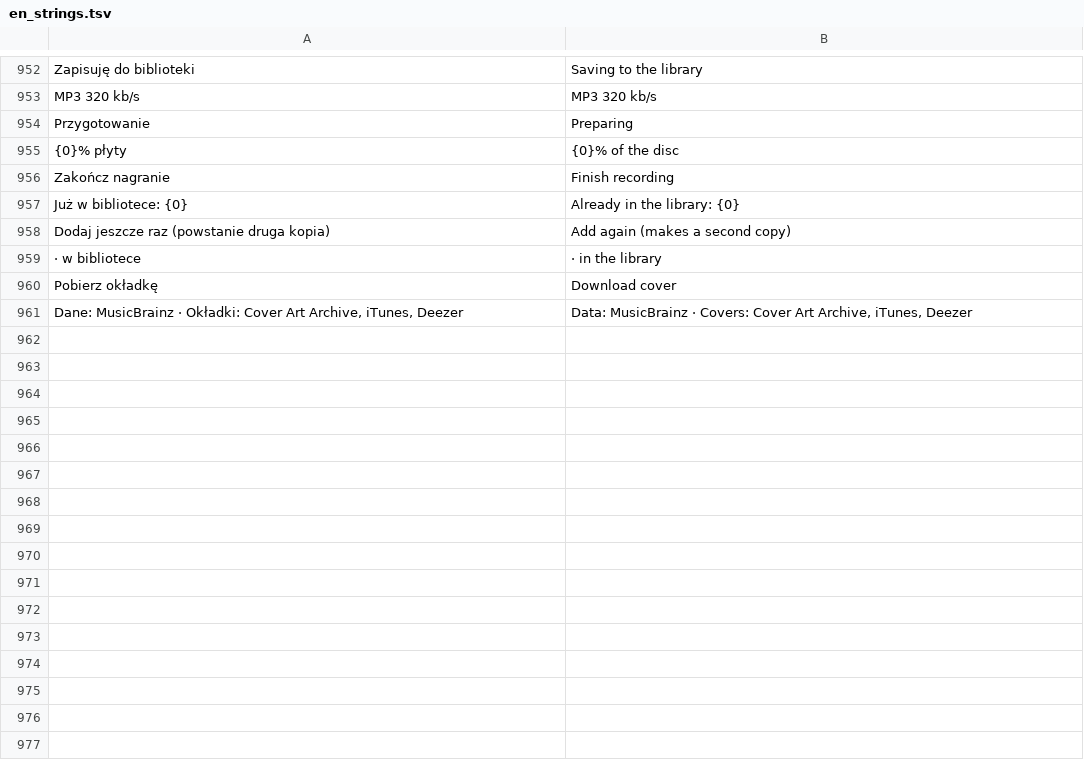
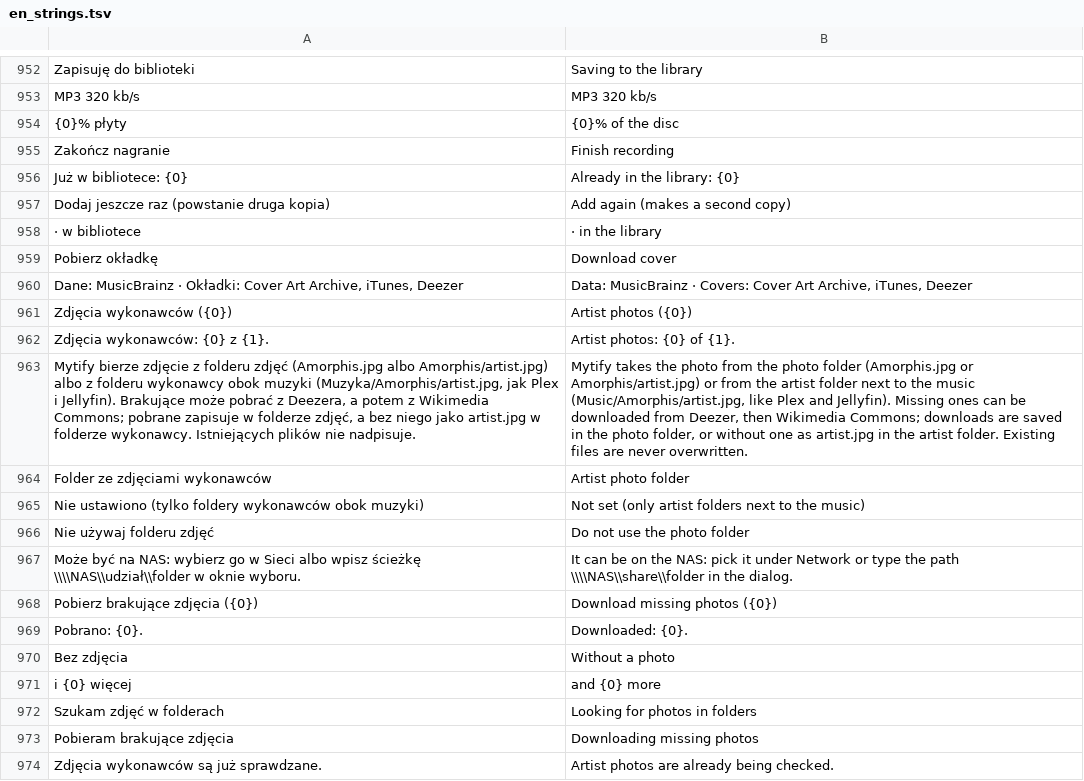
Before and after one commit to m6a6t6i-hue/Mytify, a TSV file: tools/en_strings.tsv, drawn as a sheet; only a part is shown, gaps mark what is left out; removed rows and columns are numbered as before the commit, all else as after; the diff names each change by its address in the sheet, - before the commit and + after, or states it on an @@ line.

```diff
--- a/tools/en_strings.tsv
+++ b/tools/en_strings.tsv
-row 954: Przygotowanie | Preparing
+row 961: Zdjęcia wykonawców ({0}) | Artist photos ({0})
+row 962: Zdjęcia wykonawców: {0} z {1}. | Artist photos: {0} of {1}.
+row 963: Mytify bierze zdjęcie z folderu zdjęć (Amorphis.jpg albo Amorphis/artist.jpg) albo z folderu wykonawcy obok muzyki (Muzyka/Amorphis/artist.jpg, jak Plex i Jellyfin). Brakujące może pobrać z Deezera, a potem z Wikimedia Commons; pobrane zapisuje w folderze zdjęć, a bez niego jako artist.jpg w folderze wykonawcy. Istniejących plików nie nadpisuje. | Mytify takes the photo from the photo folder (Amorphis.jpg or Amorphis/artist.jpg) or from the artist folder next to the music (Music/Amorphis/artist.jpg, like Plex and Jellyfin). Missing ones can be downloaded from Deezer, then Wikimedia Commons; downloads are saved in the photo folder, or without one as artist.jpg in the artist folder. Existing files are never overwritten.
+row 964: Folder ze zdjęciami wykonawców | Artist photo folder
+row 965: Nie ustawiono (tylko foldery wykonawców obok muzyki) | Not set (only artist folders next to the music)
+row 966: Nie używaj folderu zdjęć | Do not use the photo folder
+row 967: Może być na NAS: wybierz go w Sieci albo wpisz ścieżkę \\\\NAS\\udział\\folder w oknie wyboru. | It can be on the NAS: pick it under Network or type the path \\\\NAS\\share\\folder in the dialog.
+row 968: Pobierz brakujące zdjęcia ({0}) | Download missing photos ({0})
+row 969: Pobrano: {0}. | Downloaded: {0}.
+row 970: Bez zdjęcia | Without a photo
+row 971: i {0} więcej | and {0} more
+row 972: Szukam zdjęć w folderach | Looking for photos in folders
+row 973: Pobieram brakujące zdjęcia | Downloading missing photos
+row 974: Zdjęcia wykonawców są już sprawdzane. | Artist photos are already being checked.
```
Also changed, not shown: 15 other files.
